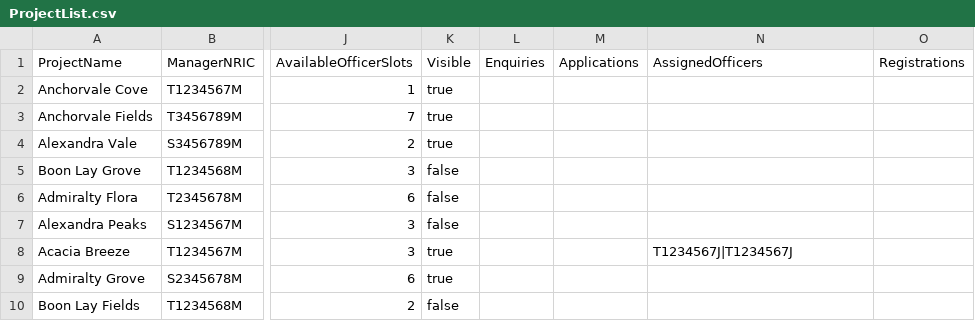
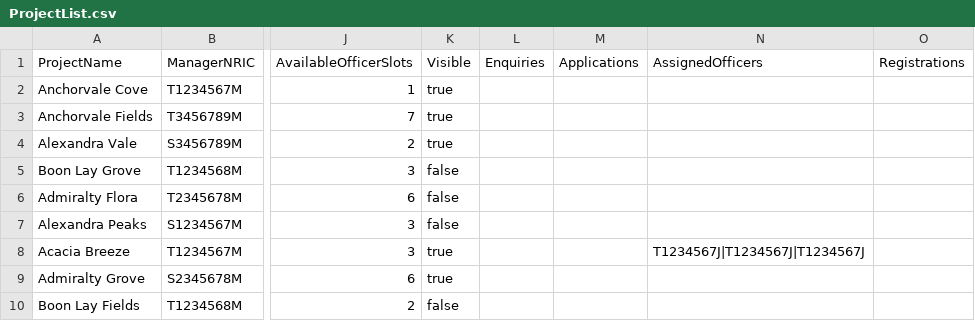
Before and after one commit to Shadowblazer93/SC2002-BTO-Project, a CSV file: src/database/ProjectList.csv, drawn as a sheet; only a part is shown, gaps mark what is left out; the diff names each change by its address in the sheet, - before the commit and + after, or states it on an @@ line.

```diff
--- a/src/database/ProjectList.csv
+++ b/src/database/ProjectList.csv
-N8 (AssignedOfficers): T1234567J|T1234567J
+N8 (AssignedOfficers): T1234567J|T1234567J|T1234567J
```
Also changed, not shown: 8 other files.
